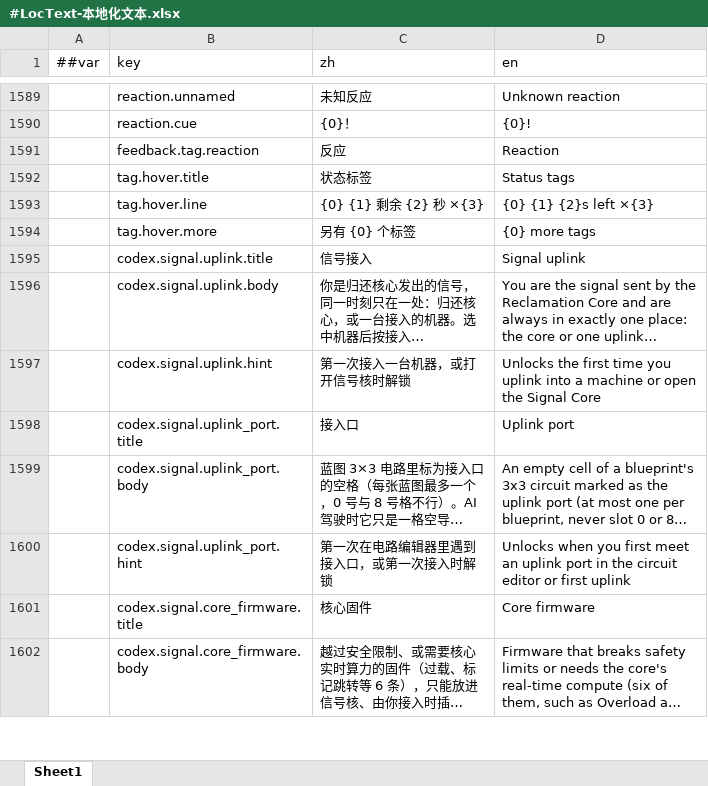
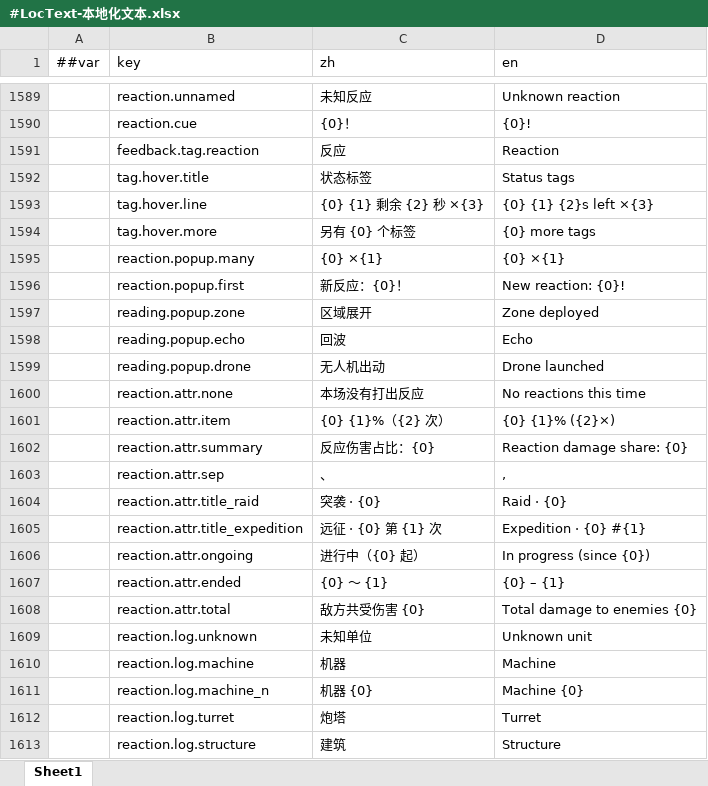
Before and after one commit to silencebin1993/TEngine, an Excel workbook: Configs/GameConfig/Datas/fg/#LocText-本地化文本.xlsx, sheet Sheet1, drawn as a sheet; only a part is shown, gaps mark what is left out; the shorter side is filled out with more unchanged rows; long unchanged cells end in …; values as stored, in another font and other column widths than the file's, no borders; the diff covers the shown part only; the diff names each change by its address in the sheet, - before the commit and + after, or states it on an @@ line.

```diff
--- a/Configs/GameConfig/Datas/fg/#LocText-本地化文本.xlsx (sheet Sheet1)
+++ b/Configs/GameConfig/Datas/fg/#LocText-本地化文本.xlsx (sheet Sheet1)
+row 1595:  | reaction.popup.many | {0} ×{1} | {0} ×{1}
+row 1596:  | reaction.popup.first | 新反应：{0}！ | New reaction: {0}!
+row 1597:  | reading.popup.zone | 区域展开 | Zone deployed
+row 1598:  | reading.popup.echo | 回波 | Echo
+row 1599:  | reading.popup.drone | 无人机出动 | Drone launched
+row 1600:  | reaction.attr.none | 本场没有打出反应 | No reactions this time
+row 1601:  | reaction.attr.item | {0} {1}%（{2} 次） | {0} {1}% ({2}×)
+row 1602:  | reaction.attr.summary | 反应伤害占比：{0} | Reaction damage share: {0}
+row 1603:  | reaction.attr.sep | 、 | ,
+row 1604:  | reaction.attr.title_raid | 突袭 · {0} | Raid · {0}
+row 1605:  | reaction.attr.title_expedition | 远征 · {0} 第 {1} 次 | Expedition · {0} #{1}
+row 1606:  | reaction.attr.ongoing | 进行中（{0} 起） | In progress (since {0})
+row 1607:  | reaction.attr.ended | {0} ～ {1} | {0} – {1}
+row 1608:  | reaction.attr.total | 敌方共受伤害 {0} | Total damage to enemies {0}
+row 1609:  | reaction.log.unknown | 未知单位 | Unknown unit
+row 1610:  | reaction.log.machine | 机器 | Machine
+row 1611:  | reaction.log.machine_n | 机器 {0} | Machine {0}
+row 1612:  | reaction.log.turret | 炮塔 | Turret
+row 1613:  | reaction.log.structure | 建筑 | Structure
```
Also changed, not shown: 40 added rows elsewhere in this sheet, Configs/GameConfig/Datas/fg/#UiTuning-界面调参.xlsx, 45 other files.
